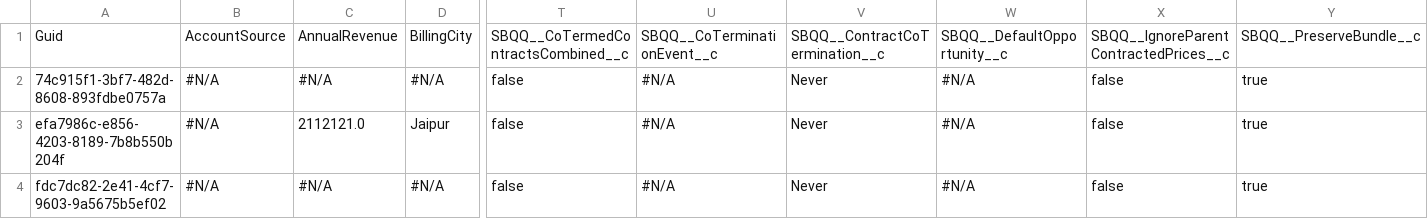
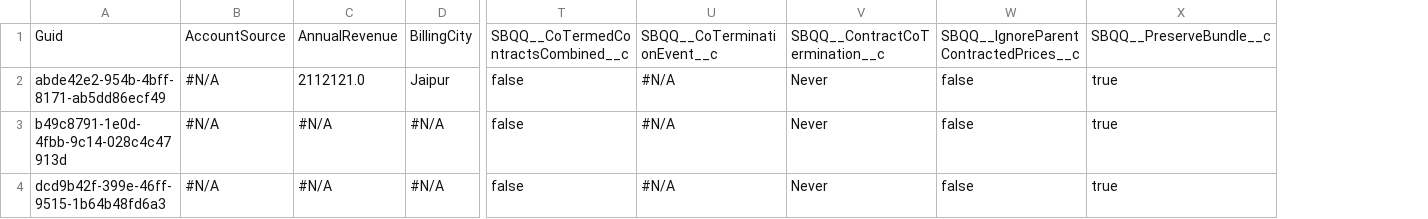
Before and after one commit to prodlytestuser/CPQTest16, a CSV file: Account.csv, drawn as a sheet; only a part is shown, gaps mark what is left out; removed rows and columns are numbered as before the commit, all else as after; rows hold the shown columns only; the diff names each change by its address in the sheet, - before the commit and + after, or states it on an @@ line.

Commit message:
Saved data from the control org into the repository master branch

```diff
--- a/Account.csv
+++ b/Account.csv
-column W, row 1: SBQQ__DefaultOpportunity__c; rows 3-4: #N/A | #N/A
-row 2: 74c915f1-3bf7-482d-8608-893fdbe0757a | #N/A | #N/A | #N/A | false | #N/A | Never | #N/A | false | true
-A2: efa7986c-e856-4203-8189-7b8b550b204f
+A2: abde42e2-954b-4bff-8171-ab5dd86ecf49
-A3: fdc7dc82-2e41-4cf7-9603-9a5675b5ef02
+A3: b49c8791-1e0d-4fbb-9c14-028c4c47913d
+row 4: dcd9b42f-399e-46ff-9515-1b64b48fd6a3 | #N/A | #N/A | #N/A | false | #N/A | Never | false | true
```
